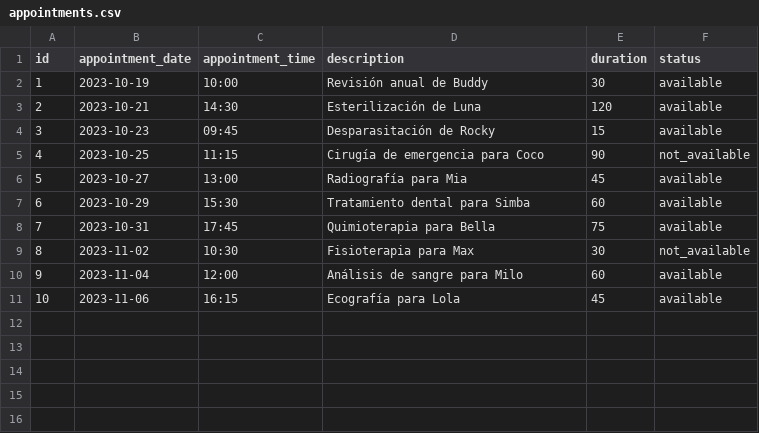
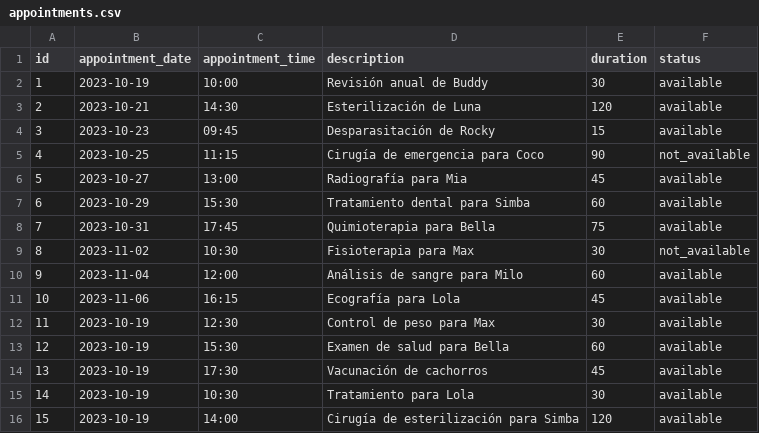
Before and after one commit to VeronicaRamirezMoreno/Project-2-API-Rest, a CSV file: project2.csv/appointments.csv, drawn as a sheet; the diff names each change by its address in the sheet, - before the commit and + after, or states it on an @@ line.

```diff
--- a/project2.csv/appointments.csv
+++ b/project2.csv/appointments.csv
+row 12: 11 | 2023-10-19 | 12:30 | Control de peso para Max | 30 | available
+row 13: 12 | 2023-10-19 | 15:30 | Examen de salud para Bella | 60 | available
+row 14: 13 | 2023-10-19 | 17:30 | Vacunación de cachorros | 45 | available
+row 15: 14 | 2023-10-19 | 10:30 | Tratamiento para Lola | 30 | available
+row 16: 15 | 2023-10-19 | 14:00 | Cirugía de esterilización para Simba | 120 | available
```
Also changed, not shown: project2.csv/pets.csv, project2.csv/users.csv, 1 other file.
